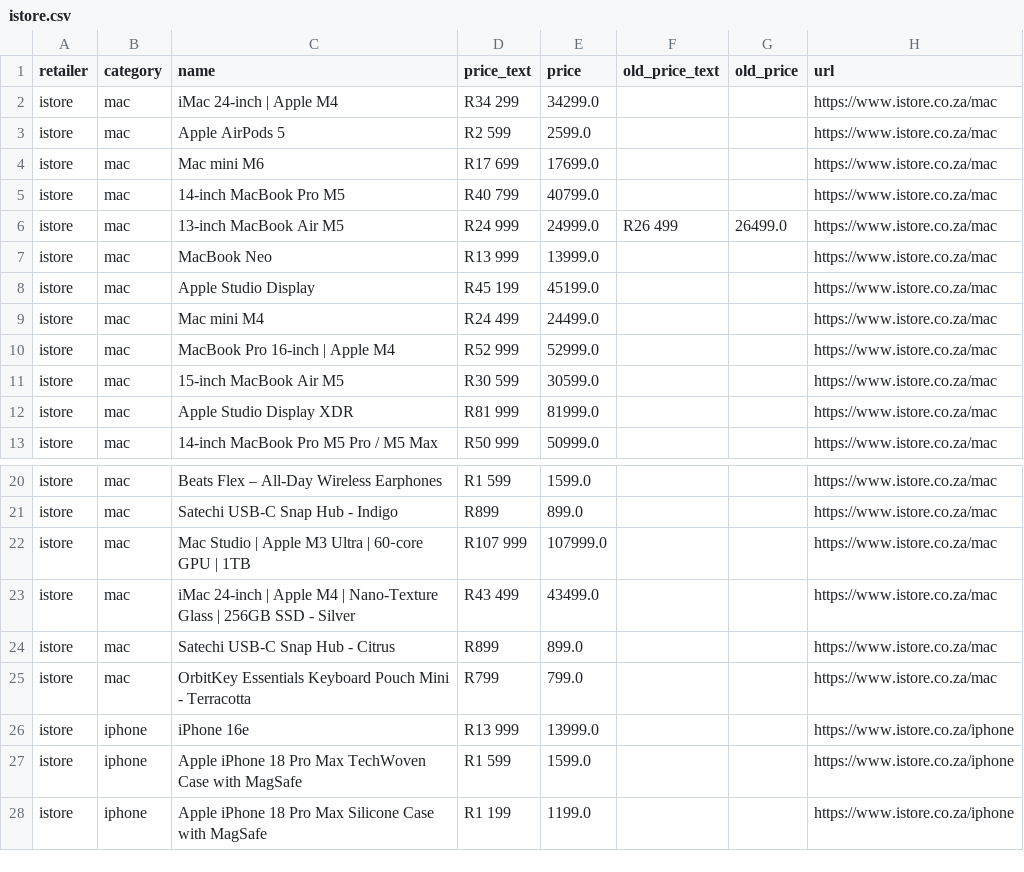
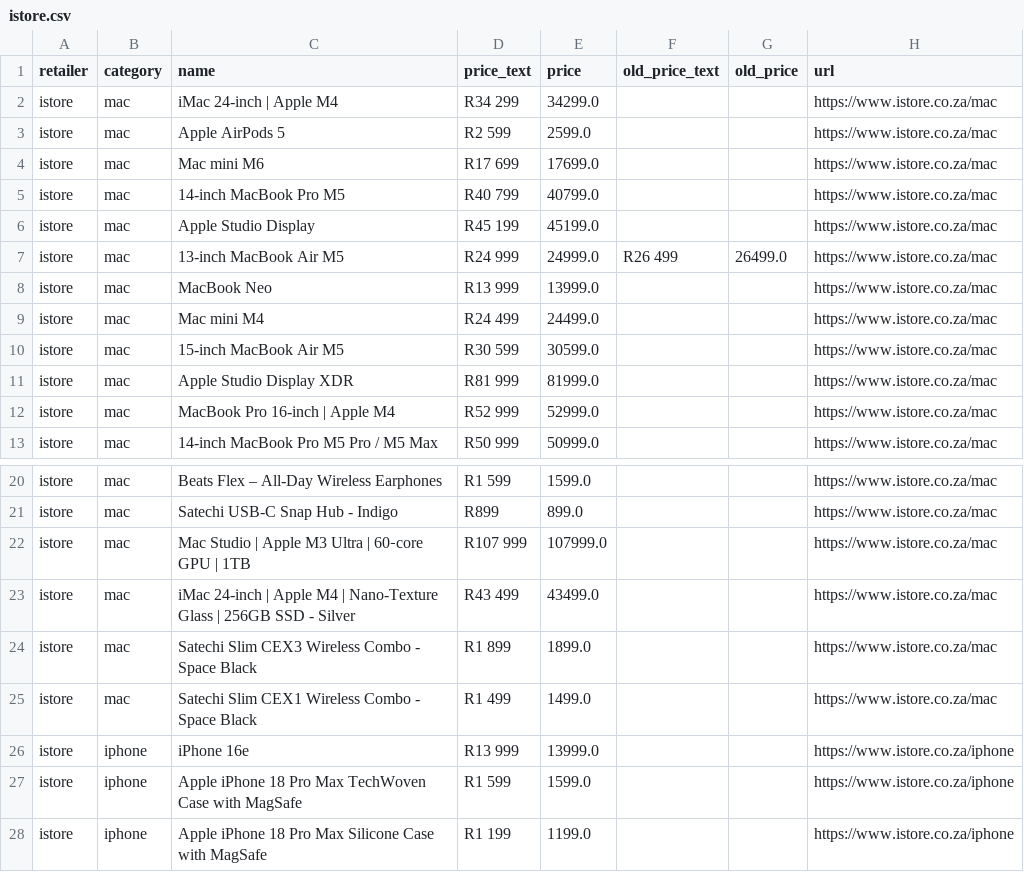
Before and after one commit to cd5wtsnct4-bot/digicape, a CSV file: data/istore.csv, drawn as a sheet; only a part is shown, gaps mark what is left out.

```diff
--- a/data/istore.csv
+++ b/data/istore.csv
@@ -5,9 +5,9 @@ istore,mac,Mac mini M6,R17 699,17699.0,,,https://www.istore.co.za/mac
 istore,mac,14-inch MacBook Pro M5,R40 799,40799.0,,,https://www.istore.co.za/mac
+istore,mac,Apple Studio Display,R45 199,45199.0,,,https://www.istore.co.za/mac
 istore,mac,13-inch MacBook Air M5,R24 999,24999.0,R26 499,26499.0,https://www.istore.co.za/mac
 istore,mac,MacBook Neo,R13 999,13999.0,,,https://www.istore.co.za/mac
-istore,mac,Apple Studio Display,R45 199,45199.0,,,https://www.istore.co.za/mac
 istore,mac,Mac mini M4,R24 499,24499.0,,,https://www.istore.co.za/mac
-istore,mac,MacBook Pro 16-inch | Apple M4,R52 999,52999.0,,,https://www.istore.co.za/mac
 istore,mac,15-inch MacBook Air M5,R30 599,30599.0,,,https://www.istore.co.za/mac
 istore,mac,Apple Studio Display XDR,R81 999,81999.0,,,https://www.istore.co.za/mac
+istore,mac,MacBook Pro 16-inch | Apple M4,R52 999,52999.0,,,https://www.istore.co.za/mac
 istore,mac,14-inch MacBook Pro M5 Pro / M5 Max,R50 999,50999.0,,,https://www.istore.co.za/mac
@@ -23,4 +23,4 @@ istore,mac,Mac Studio | Apple M3 Ultra | 60‑core GPU | 1TB,R107 999,107999.0,,
 istore,mac,iMac 24-inch | Apple M4 | Nano-Texture Glass | 256GB SSD - Silver,R43 499,43499.0,,,https://www.istore.co.za/mac
-istore,mac,Satechi USB-C Snap Hub - Citrus,R899,899.0,,,https://www.istore.co.za/mac
-istore,mac,OrbitKey Essentials Keyboard Pouch Mini - Terracotta,R799,799.0,,,https://www.istore.co.za/mac
+istore,mac,Satechi Slim CEX3 Wireless Combo - Space Black,R1 899,1899.0,,,https://www.istore.co.za/mac
+istore,mac,Satechi Slim CEX1 Wireless Combo - Space Black,R1 499,1499.0,,,https://www.istore.co.za/mac
 istore,iphone,iPhone 16e,R13 999,13999.0,,,https://www.istore.co.za/iphone
```
Also changed, not shown: 6 other files.
